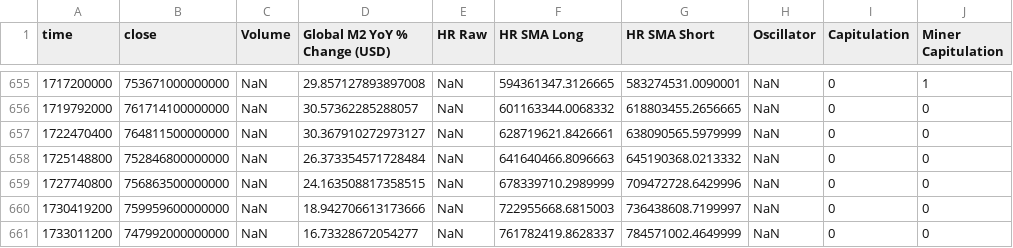
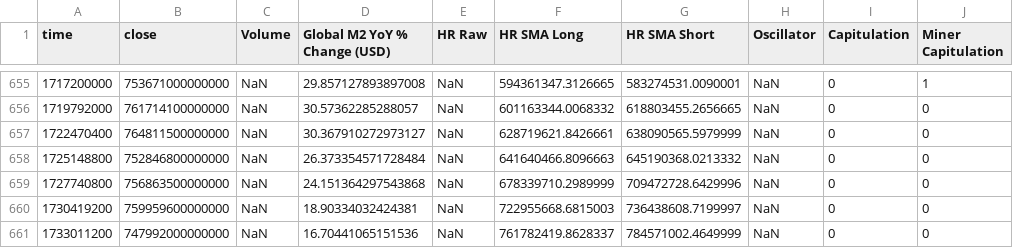
Before and after one commit to Keeeeeyoti/macro_dashboard, a CSV file: JPCBBS.csv, drawn as a sheet; only a part is shown, gaps mark what is left out; the diff names each change by its address in the sheet, - before the commit and + after, or states it on an @@ line.

Commit message:
added feature to convert liquidity value to USD

```diff
--- a/JPCBBS.csv
+++ b/JPCBBS.csv
-D659 (Global M2 YoY % Change (USD)): 24.163508817358515
+D659 (Global M2 YoY % Change (USD)): 24.151364297543868
-D660 (Global M2 YoY % Change (USD)): 18.942706613173666
+D660 (Global M2 YoY % Change (USD)): 18.90334032424381
-D661 (Global M2 YoY % Change (USD)): 16.73328672054277
+D661 (Global M2 YoY % Change (USD)): 16.70441065151536
```
Also changed, not shown: 4 other files.
